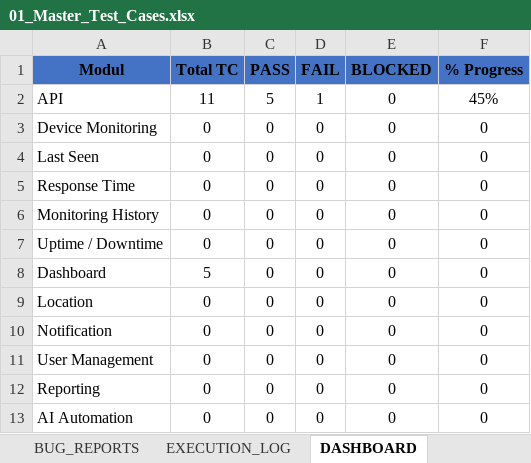
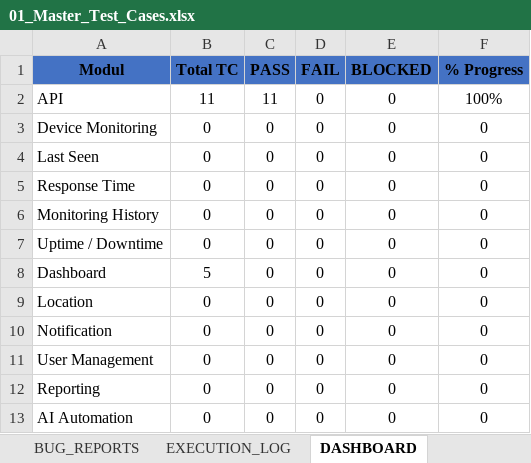
Before and after one commit to T-AIMS/T-AIMS, an Excel workbook: docs/qa/01_Master_Test_Cases.xlsx, sheet DASHBOARD, drawn as a sheet; values as stored, in another font and other column widths than the file's, no borders; the diff names each change by its address in the sheet, - before the commit and + after, or states it on an @@ line.

```diff
--- a/docs/qa/01_Master_Test_Cases.xlsx (sheet DASHBOARD)
+++ b/docs/qa/01_Master_Test_Cases.xlsx (sheet DASHBOARD)
-C2 (PASS): 5
+C2 (PASS): 11
-D2 (FAIL): 1
+D2 (FAIL): 0
-F2 (% Progress): 45%
+F2 (% Progress): 100%
```
Also changed, not shown: sheet BUG_REPORTS, sheet MASTER_TC, sheet BUG_LIST_DZAKWAN.
